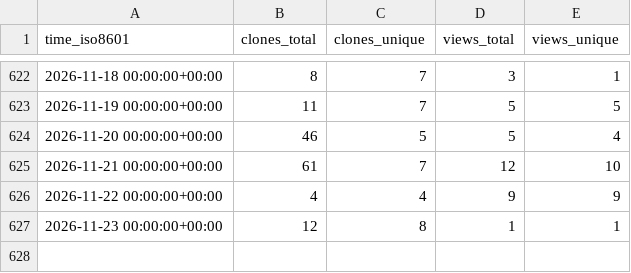
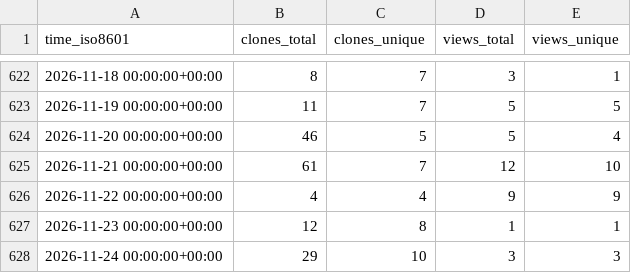
Before and after one commit to brian-team/repo-stats, a CSV file: brian-team/brian2cuda/ghrs-data/views_clones_aggregate.csv, drawn as a sheet; only a part is shown, gaps mark what is left out.

```diff
--- a/brian-team/brian2cuda/ghrs-data/views_clones_aggregate.csv
+++ b/brian-team/brian2cuda/ghrs-data/views_clones_aggregate.csv
@@ -627 +627,2 @@ time_iso8601,clones_total,clones_unique,views_total,views_unique
 2026-11-23 00:00:00+00:00,12,8,1,1
+2026-11-24 00:00:00+00:00,29,10,3,3
```
Also changed, not shown: 1 other file.
